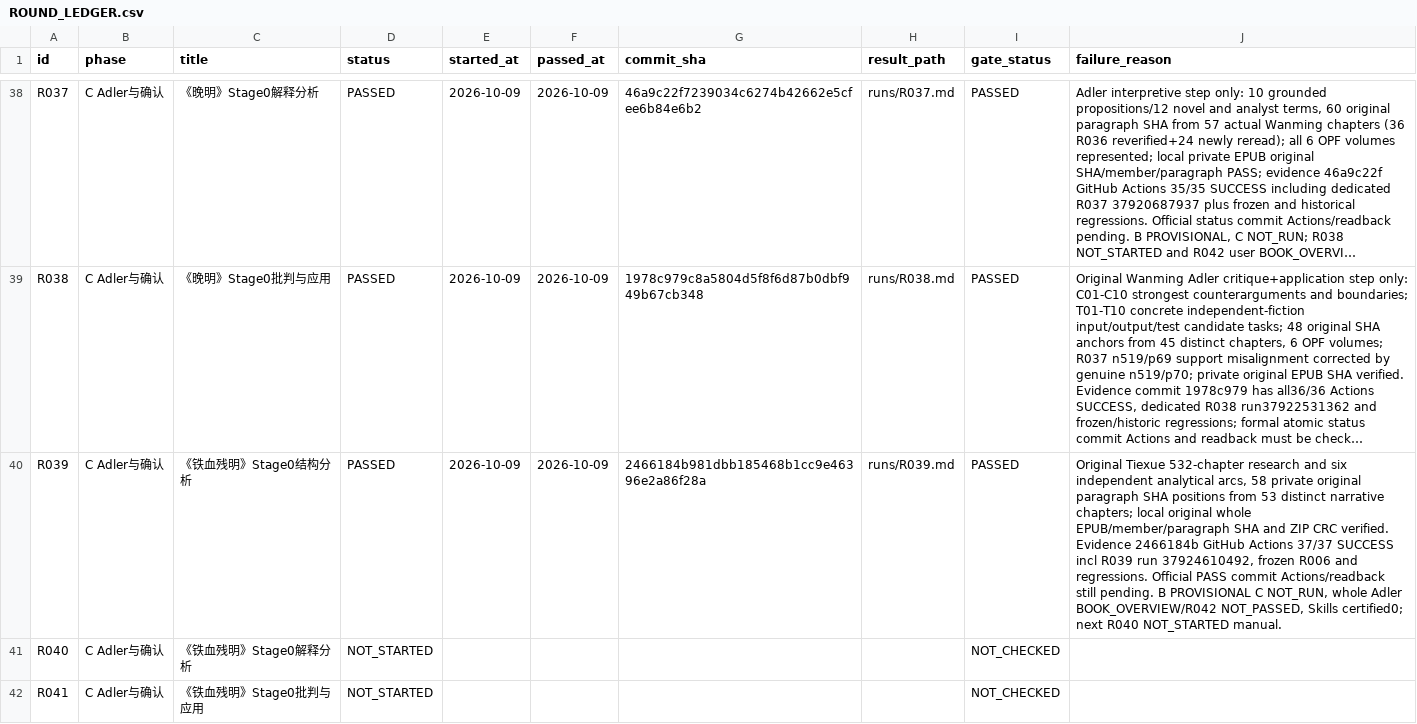
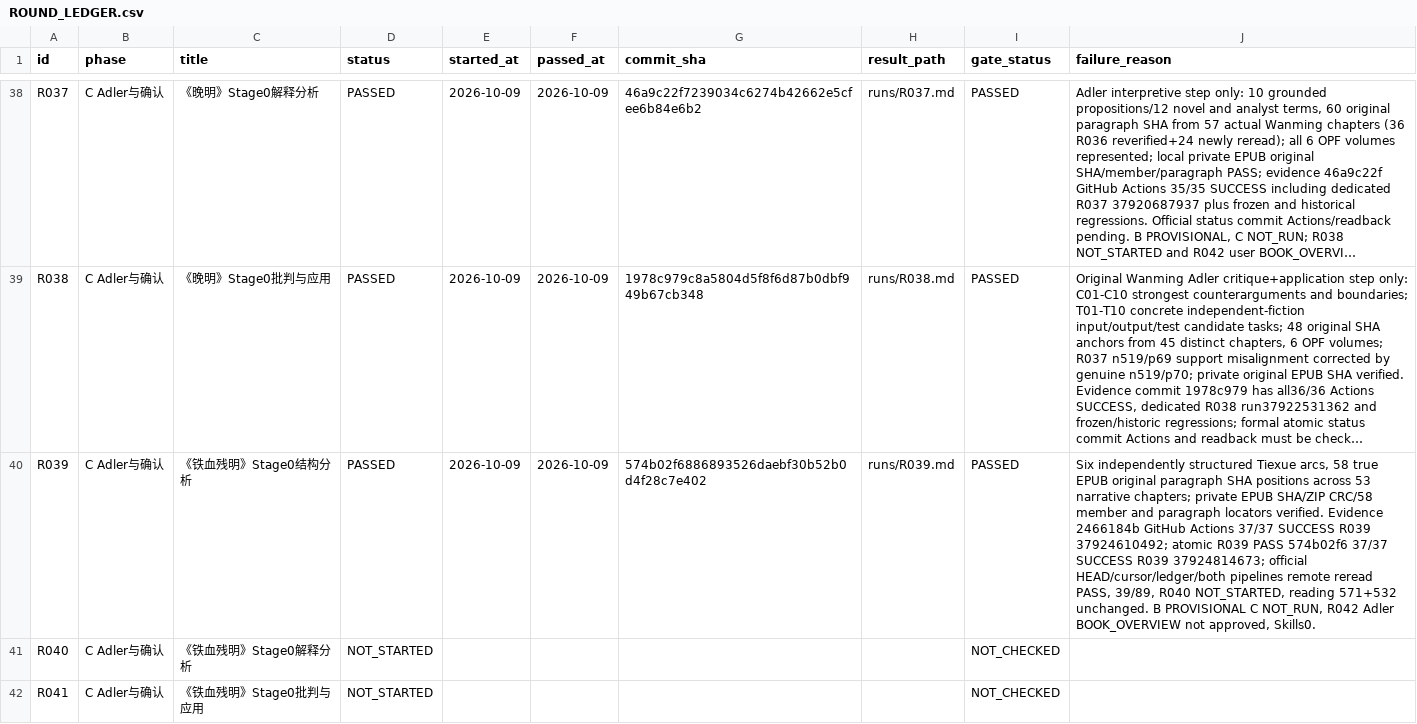
Before and after one commit to xiaolongnv6866-gif/V13, a CSV file: ROUND_LEDGER.csv, drawn as a sheet; only a part is shown, gaps mark what is left out; long unchanged cells end in …; the diff names each change by its address in the sheet, - before the commit and + after, or states it on an @@ line.

Commit message:
V13 R039 final audit: formal PASS 37/37 Actions and verified remote chapter/account cursors

```diff
--- a/ROUND_LEDGER.csv
+++ b/ROUND_LEDGER.csv
-G40 (commit_sha): 2466184b981dbb185468b1cc9e46396e2a86f28a
+G40 (commit_sha): 574b02f6886893526daebf30b52b0d4f28c7e402
-J40 (failure_reason): Original Tiexue 532-chapter research and six independent analytical arcs, 58 private original paragraph SHA positions from 53 distinct narrative chapters; local original whole EPUB/member/paragraph SHA and ZIP CRC verified. Evidence 2466184b GitHub Actions 37/37 SUCCESS incl R039 run 37924610492, frozen R006 and regressions. Official PASS commit Actions/readback still pending. B PROVISIONAL C NOT_RUN, whole Adler BOOK_OVERVIEW/R042 NOT_PASSED, Skills certified0; next R040 NOT_STARTED manual.
+J40 (failure_reason): Six independently structured Tiexue arcs, 58 true EPUB original paragraph SHA positions across 53 narrative chapters; private EPUB SHA/ZIP CRC/58 member and paragraph locators verified. Evidence 2466184b GitHub Actions 37/37 SUCCESS R039 37924610492; atomic R039 PASS 574b02f6 37/37 SUCCESS R039 37924814673; official HEAD/cursor/ledger/both pipelines remote reread PASS, 39/89, R040 NOT_STARTED, reading 571+532 unchanged. B PROVISIONAL C NOT_RUN, R042 Adler BOOK_OVERVIEW not approved, Skills0.
```
Also changed, not shown: 2 other files.
